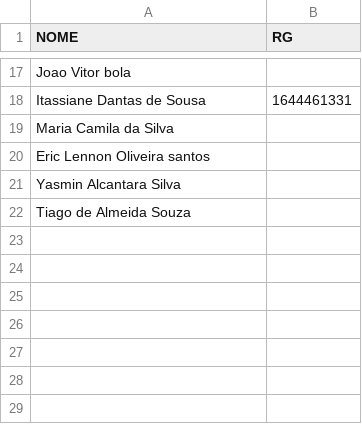
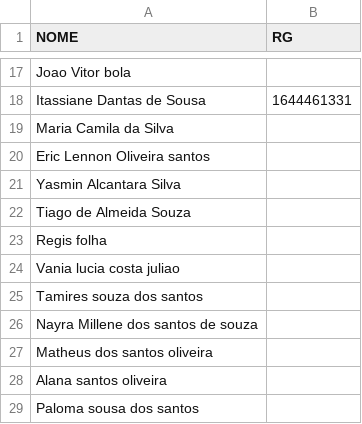
Before and after one commit to palomajujubs/birthdayInvitation, a CSV file: parte_6_da_lista.csv, drawn as a sheet; only a part is shown, gaps mark what is left out; the diff names each change by its address in the sheet, - before the commit and + after, or states it on an @@ line.

Commit message:
feat: add names in the list

```diff
--- a/parte_6_da_lista.csv
+++ b/parte_6_da_lista.csv
+row 23: Regis folha
+row 24: Vania lucia costa juliao
+row 25: Tamires souza dos santos
+row 26: Nayra Millene dos santos de souza
+row 27: Matheus dos santos oliveira
+row 28: Alana santos oliveira
+row 29: Paloma sousa dos santos
```
Also changed, not shown: 7 other files.
